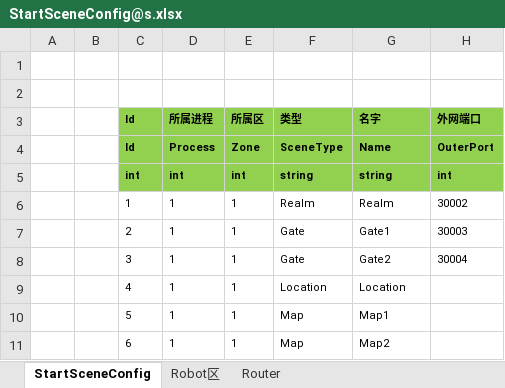
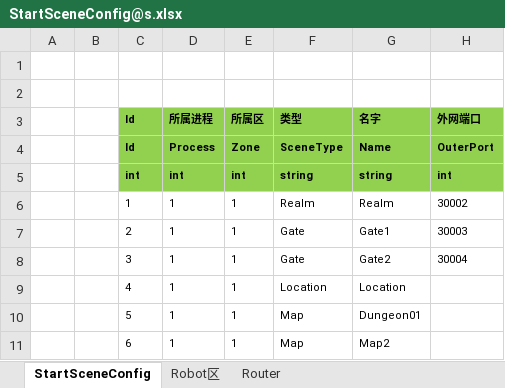
Before and after one commit to FlameskyDexive/Legends-Of-Heroes, an Excel workbook: Unity/Assets/Config/Excel/StartConfig/Localhost/StartSceneConfig@s.xlsx, sheet StartSceneConfig, drawn as a sheet; values as stored, in another font and other column widths than the file's, no borders; the diff names each change by its address in the sheet, - before the commit and + after, or states it on an @@ line.

```diff
--- a/Unity/Assets/Config/Excel/StartConfig/Localhost/StartSceneConfig@s.xlsx (sheet StartSceneConfig)
+++ b/Unity/Assets/Config/Excel/StartConfig/Localhost/StartSceneConfig@s.xlsx (sheet StartSceneConfig)
-G10 (名字): Map1
+G10 (名字): Dungeon01
```
Also changed, not shown: Unity/Assets/Config/Excel/StartConfig/Localhost/StartMachineConfig@s.xlsx, Unity/Assets/Config/Excel/StartConfig/Localhost/StartProcessConfig@s.xlsx, 54 other files.
